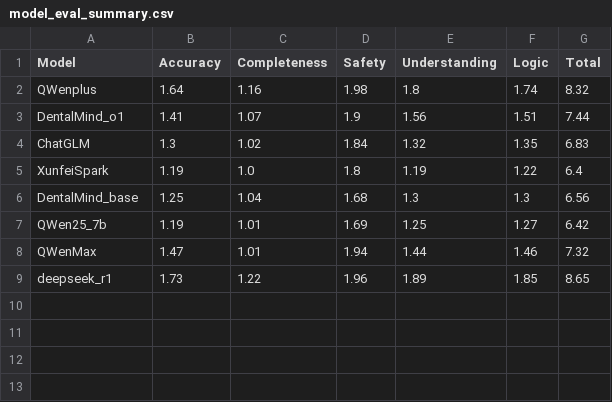
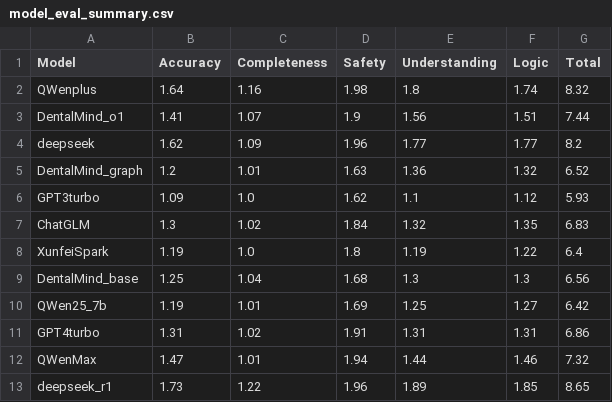
Before and after one commit to yiming-l21/GraphRAG4OralHealth, a CSV file: Benchmark/Skill Objectives/disease_history/model_eval_summary.csv, drawn as a sheet.

Commit message:
update Skill result

```diff
--- a/Benchmark/Skill Objectives/disease_history/model_eval_summary.csv
+++ b/Benchmark/Skill Objectives/disease_history/model_eval_summary.csv
@@ -3,2 +3,5 @@ QWenplus,1.64,1.16,1.98,1.8,1.74,8.32
 DentalMind_o1,1.41,1.07,1.9,1.56,1.51,7.44
+deepseek,1.62,1.09,1.96,1.77,1.77,8.2
+DentalMind_graph,1.2,1.01,1.63,1.36,1.32,6.52
+GPT3turbo,1.09,1.0,1.62,1.1,1.12,5.93
 ChatGLM,1.3,1.02,1.84,1.32,1.35,6.83
@@ -7,2 +10,3 @@ DentalMind_base,1.25,1.04,1.68,1.3,1.3,6.56
 QWen25_7b,1.19,1.01,1.69,1.25,1.27,6.42
+GPT4turbo,1.31,1.02,1.91,1.31,1.31,6.86
 QWenMax,1.47,1.01,1.94,1.44,1.46,7.32
```
Also changed, not shown: 30 other files.
